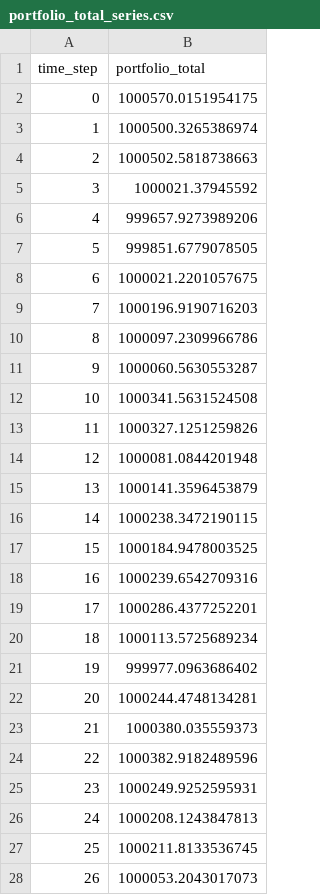
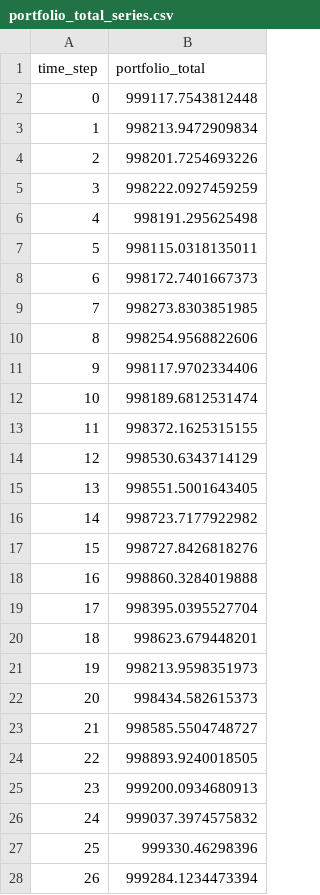
Before and after one commit to MarceloSSessim/mrl_hedging_uyen_pham_2021, a CSV file: evaluation_outputs/portfolio_total_series.csv, drawn as a sheet; only a part is shown; the diff covers the shown part only.

```diff
--- a/evaluation_outputs/portfolio_total_series.csv
+++ b/evaluation_outputs/portfolio_total_series.csv
@@ -1,28 +1,28 @@
 time_step,portfolio_total
-0,1000570.0151954175
-1,1000500.3265386974
-2,1000502.5818738663
-3,1000021.37945592
-4,999657.9273989206
-5,999851.6779078505
-6,1000021.2201057675
-7,1000196.9190716203
-8,1000097.2309966786
-9,1000060.5630553287
-10,1000341.5631524508
-11,1000327.1251259826
-12,1000081.0844201948
-13,1000141.3596453879
-14,1000238.3472190115
-15,1000184.9478003525
-16,1000239.6542709316
-17,1000286.4377252201
-18,1000113.5725689234
-19,999977.0963686402
-20,1000244.4748134281
-21,1000380.035559373
-22,1000382.9182489596
-23,1000249.9252595931
-24,1000208.1243847813
-25,1000211.8133536745
-26,1000053.2043017073
+0,999117.7543812448
+1,998213.9472909834
+2,998201.7254693226
+3,998222.0927459259
+4,998191.295625498
+5,998115.0318135011
+6,998172.7401667373
+7,998273.8303851985
+8,998254.9568822606
+9,998117.9702334406
+10,998189.6812531474
+11,998372.1625315155
+12,998530.6343714129
+13,998551.5001643405
+14,998723.7177922982
+15,998727.8426818276
+16,998860.3284019888
+17,998395.0395527704
+18,998623.679448201
+19,998213.9598351973
+20,998434.582615373
+21,998585.5504748727
+22,998893.9240018505
+23,999200.0934680913
+24,999037.3974575832
+25,999330.46298396
+26,999284.1234473394
```
Also changed, not shown: 71 edited cells elsewhere in this file, evaluation_outputs/evaluation_metrics.csv, 6 other files.
